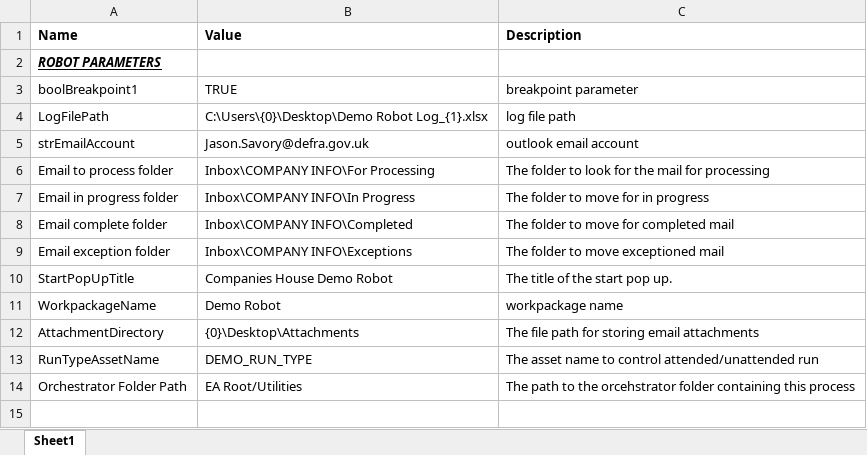
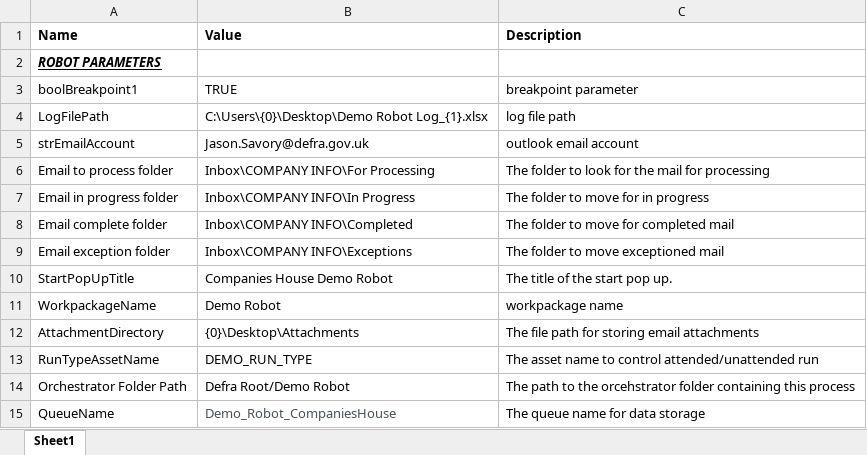
Before and after one commit to DEFRA/dracoe, an Excel workbook: demoRobot/Documents/Config/config.xlsx, sheet Sheet1, drawn as a sheet; values as stored, in another font and other column widths than the file's, no borders; table styles not drawn; the diff names each change by its address in the sheet, - before the commit and + after, or states it on an @@ line.

Commit message:
reframework demo bot

```diff
--- a/demoRobot/Documents/Config/config.xlsx (sheet Sheet1)
+++ b/demoRobot/Documents/Config/config.xlsx (sheet Sheet1)
-B14 (Value): EA Root/Utilities
+B14 (Value): Defra Root/Demo Robot
+row 15: QueueName | Demo_Robot_CompaniesHouse | The queue name for data storage
```
Also changed, not shown: 3 other files.
